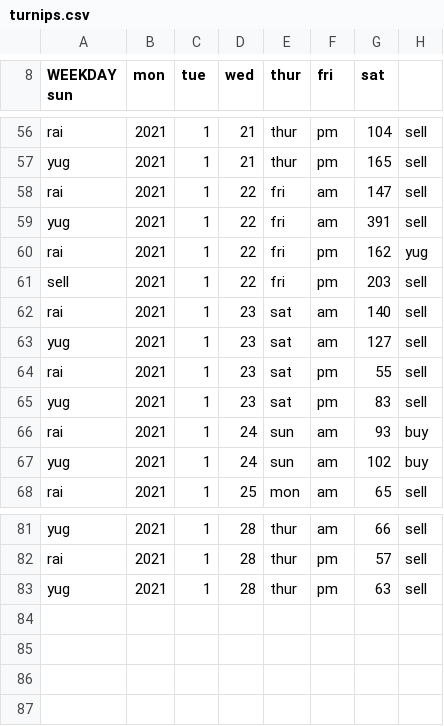
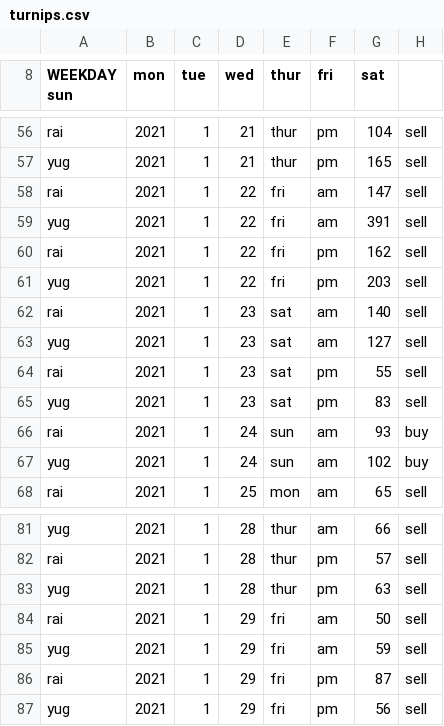
Before and after one commit to yugyfoog/turnips, a CSV file: turnips.csv, drawn as a sheet; only a part is shown, gaps mark what is left out.

```diff
--- a/turnips.csv
+++ b/turnips.csv
@@ -59,4 +59,4 @@ rai, 2021, 1, 22, fri, am, 147, sell
 yug, 2021, 1, 22, fri, am, 391, sell
-rai, 2021, 1, 22, fri, pm, 162, yug
-sell, 2021, 1, 22, fri, pm, 203, sell
+rai, 2021, 1, 22, fri, pm, 162, sell
+yug, 2021, 1, 22, fri, pm, 203, sell
 rai, 2021, 1, 23, sat, am, 140, sell
@@ -83 +83,5 @@ rai, 2021, 1, 28, thur, pm, 57, sell
 yug, 2021, 1, 28, thur, pm, 63, sell
+rai, 2021, 1, 29, fri, am, 50, sell
+yug, 2021, 1, 29, fri, am, 59, sell
+rai, 2021, 1, 29, fri, pm, 87, sell
+yug, 2021, 1, 29, fri, pm, 56, sell
```
Also changed, not shown: 6 other files.
